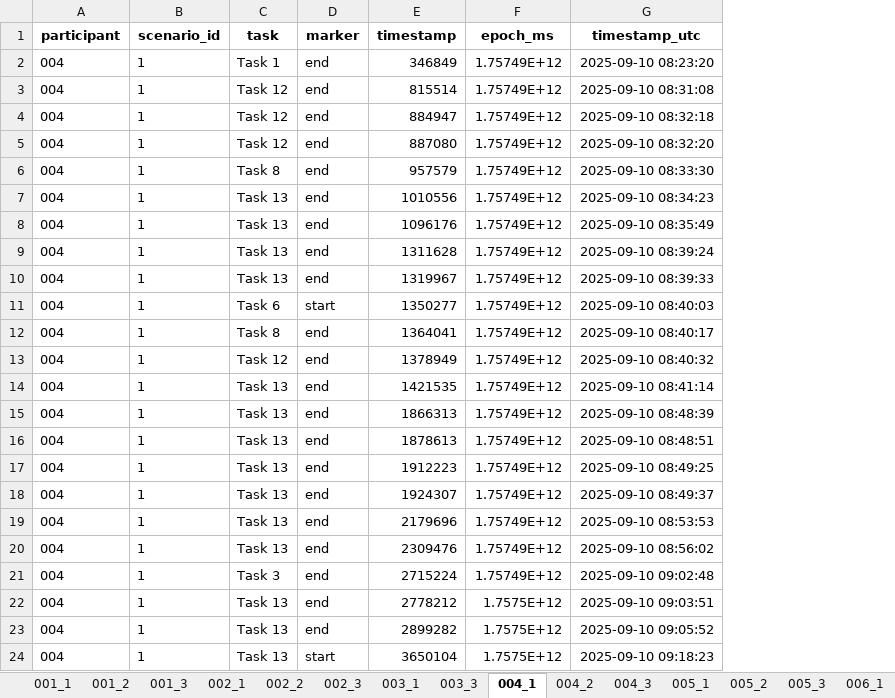
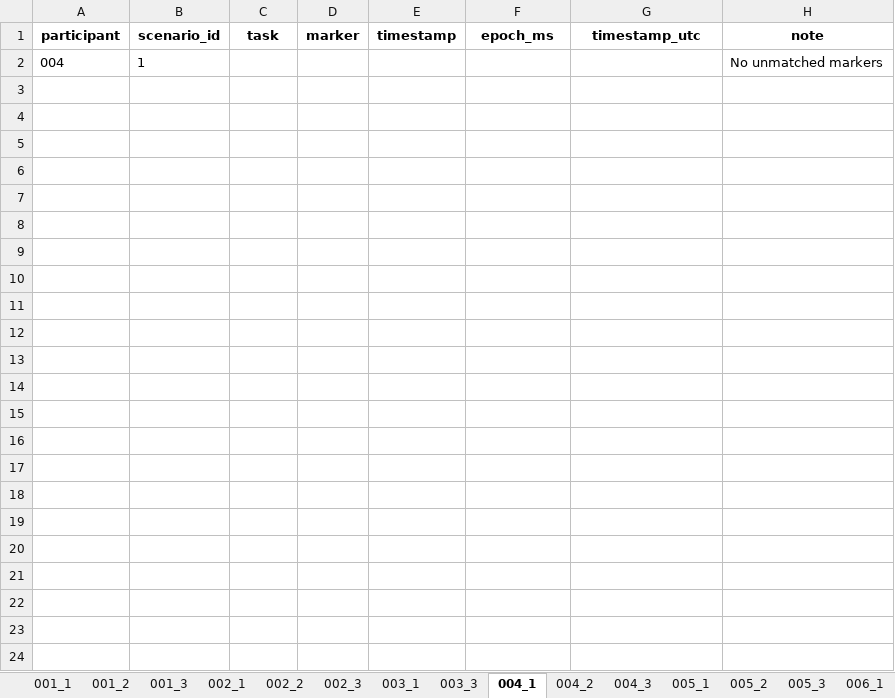
Before and after one commit to kruuZHAW/eye_tracking, an Excel workbook: unmatched_markers.xlsx, sheet 004_1, drawn as a sheet; values as stored, in another font and other column widths than the file's, no borders; removed rows and columns are numbered as before the commit, all else as after; the diff names each change by its address in the sheet, - before the commit and + after, or states it on an @@ line.

```diff
--- a/unmatched_markers.xlsx (sheet 004_1)
+++ b/unmatched_markers.xlsx (sheet 004_1)
+column H (note), empty
-row 2: 004 | 1 | Task 1 | end | 346849 | 1.75749E+12 | 2025-09-10 08:23:20
-row 3: 004 | 1 | Task 12 | end | 815514 | 1.75749E+12 | 2025-09-10 08:31:08
-row 4: 004 | 1 | Task 12 | end | 884947 | 1.75749E+12 | 2025-09-10 08:32:18
-row 5: 004 | 1 | Task 12 | end | 887080 | 1.75749E+12 | 2025-09-10 08:32:20
-row 6: 004 | 1 | Task 8 | end | 957579 | 1.75749E+12 | 2025-09-10 08:33:30
-row 7: 004 | 1 | Task 13 | end | 1010556 | 1.75749E+12 | 2025-09-10 08:34:23
-row 8: 004 | 1 | Task 13 | end | 1096176 | 1.75749E+12 | 2025-09-10 08:35:49
-row 9: 004 | 1 | Task 13 | end | 1311628 | 1.75749E+12 | 2025-09-10 08:39:24
-row 10: 004 | 1 | Task 13 | end | 1319967 | 1.75749E+12 | 2025-09-10 08:39:33
-row 11: 004 | 1 | Task 6 | start | 1350277 | 1.75749E+12 | 2025-09-10 08:40:03
-row 12: 004 | 1 | Task 8 | end | 1364041 | 1.75749E+12 | 2025-09-10 08:40:17
-row 13: 004 | 1 | Task 12 | end | 1378949 | 1.75749E+12 | 2025-09-10 08:40:32
-row 14: 004 | 1 | Task 13 | end | 1421535 | 1.75749E+12 | 2025-09-10 08:41:14
-row 15: 004 | 1 | Task 13 | end | 1866313 | 1.75749E+12 | 2025-09-10 08:48:39
-row 16: 004 | 1 | Task 13 | end | 1878613 | 1.75749E+12 | 2025-09-10 08:48:51
-row 17: 004 | 1 | Task 13 | end | 1912223 | 1.75749E+12 | 2025-09-10 08:49:25
-row 18: 004 | 1 | Task 13 | end | 1924307 | 1.75749E+12 | 2025-09-10 08:49:37
-row 19: 004 | 1 | Task 13 | end | 2179696 | 1.75749E+12 | 2025-09-10 08:53:53
-row 20: 004 | 1 | Task 13 | end | 2309476 | 1.75749E+12 | 2025-09-10 08:56:02
-row 21: 004 | 1 | Task 3 | end | 2715224 | 1.75749E+12 | 2025-09-10 09:02:48
-row 22: 004 | 1 | Task 13 | end | 2778212 | 1.7575E+12 | 2025-09-10 09:03:51
-row 23: 004 | 1 | Task 13 | end | 2899282 | 1.7575E+12 | 2025-09-10 09:05:52
-row 24: 004 | 1 | Task 13 | start | 3650104 | 1.7575E+12 | 2025-09-10 09:18:23
+row 2: 004 | 1 |  |  |  |  |  | No unmatched markers
```
Also changed, not shown: sheet 017_3, sheet 008_2, sheet 010_3, sheet 002_2, sheet 018_1, sheet 004_3, 29 more sheets, 5 other files.
